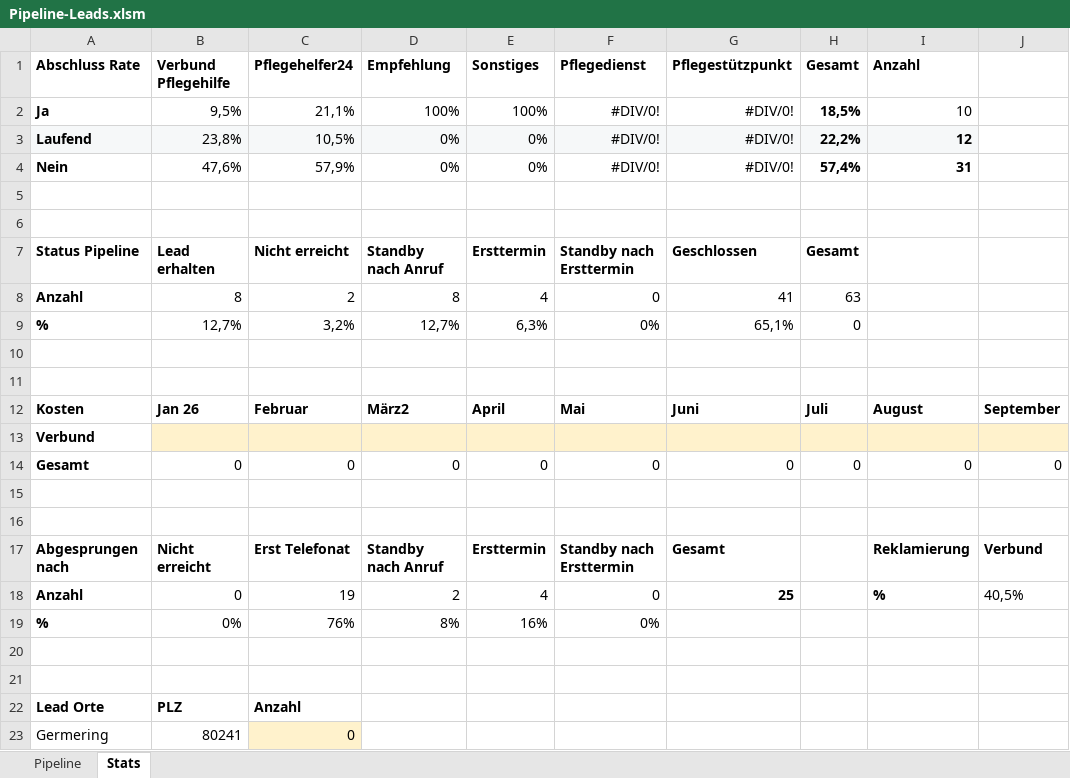
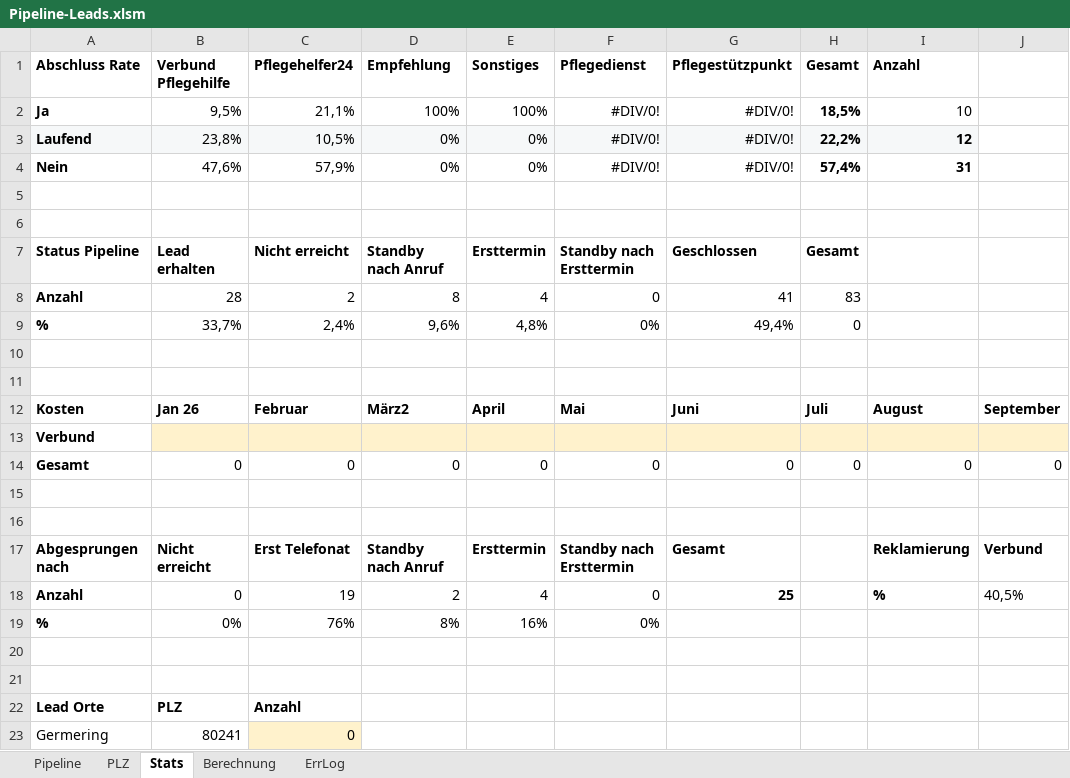
Before and after one commit to SteffenNeumann/Excel_leads, an Excel workbook: Pipeline-Leads.xlsm, sheet Stats, drawn as a sheet; only a part is shown; values as stored, in another font and other column widths than the file's, no borders; table styles not drawn; the diff names each change by its address in the sheet, - before the commit and + after, or states it on an @@ line.

```diff
--- a/Pipeline-Leads.xlsm (sheet Stats)
+++ b/Pipeline-Leads.xlsm (sheet Stats)
+sheet tab: PLZ
+sheet tab: Berechnung
+sheet tab: ErrLog
-B8 (Verbund Pflegehilfe): 8
+B8 (Verbund Pflegehilfe): 28
-H8 (Gesamt): 63
+H8 (Gesamt): 83
-B9 (Verbund Pflegehilfe): 12,7%
+B9 (Verbund Pflegehilfe): 33,7%
-C9 (Pflegehelfer24): 3,2%
+C9 (Pflegehelfer24): 2,4%
-D9 (Empfehlung): 12,7%
+D9 (Empfehlung): 9,6%
-E9 (Sonstiges): 6,3%
+E9 (Sonstiges): 4,8%
-G9 (Pflegestützpunkt): 65,1%
+G9 (Pflegestützpunkt): 49,4%
```
Also changed, not shown: sheet Pipeline, formulas that keep their value, 1 other file.
